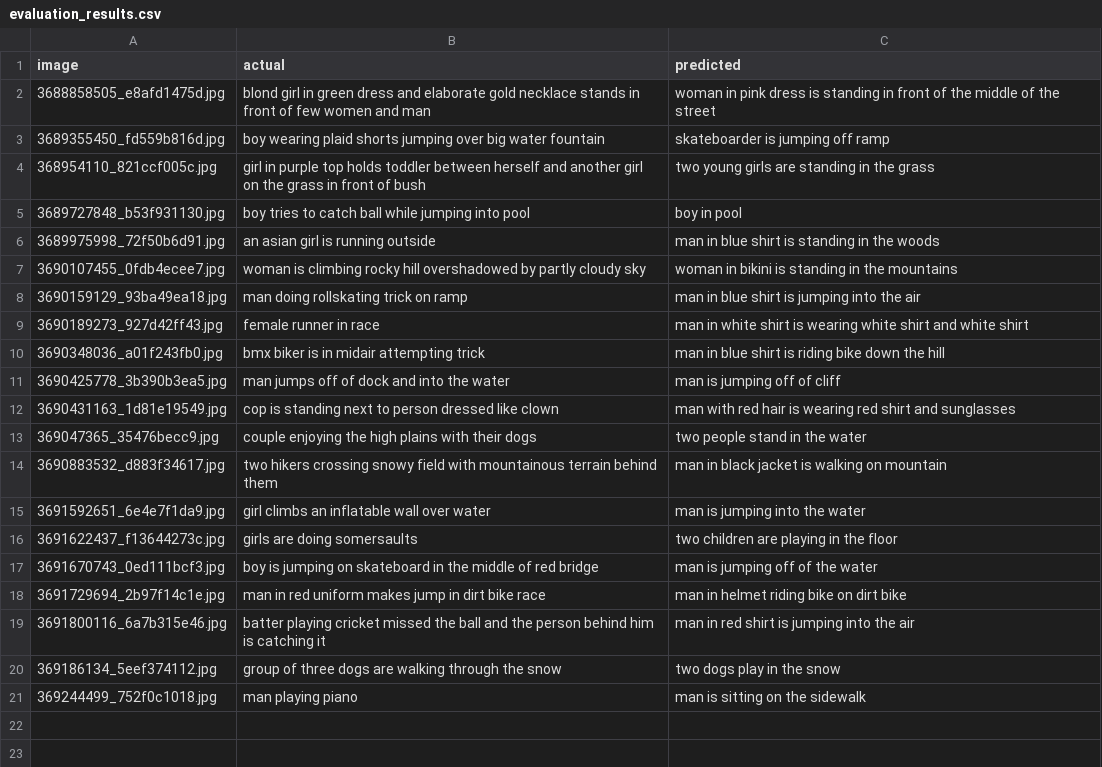
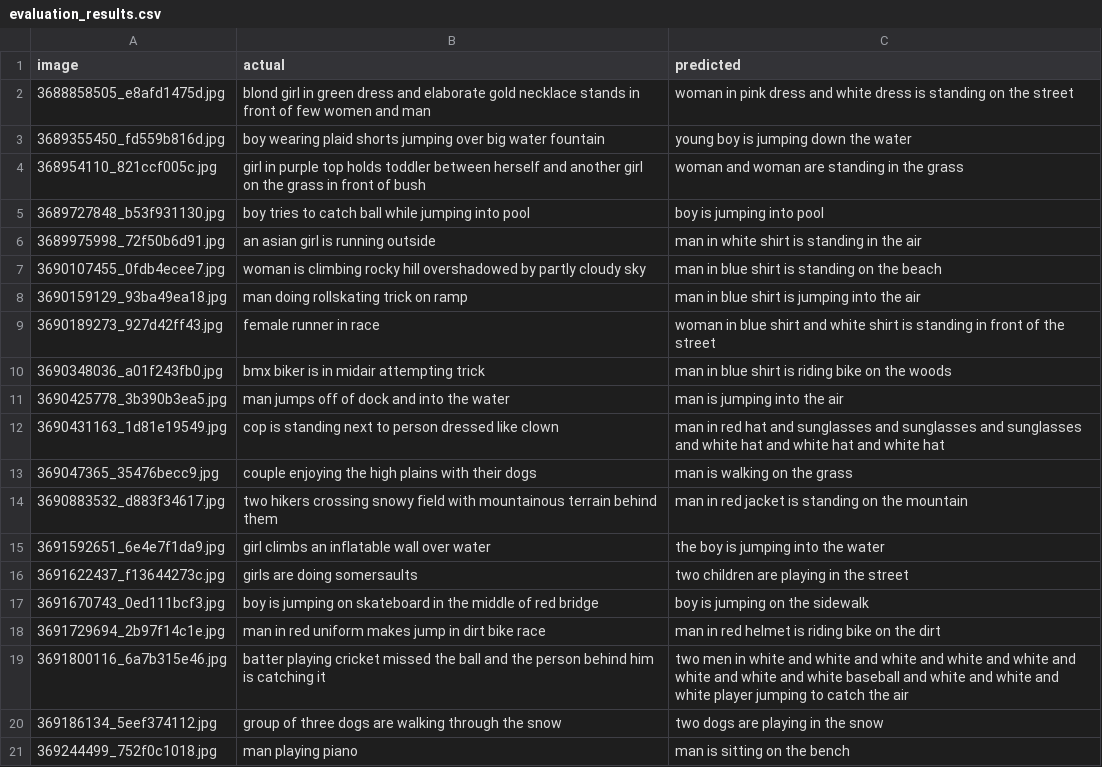
Before and after one commit to KindaDardese/deepLearning_internIntelligence, a CSV file: output_results/evaluation_results.csv, drawn as a sheet.

```diff
--- a/output_results/evaluation_results.csv
+++ b/output_results/evaluation_results.csv
@@ -1,21 +1,21 @@
 image,actual,predicted
-3688858505_e8afd1475d.jpg,blond girl in green dress and elaborate gold necklace stands in front of few women and man,woman in pink dress is standing in front of the middle of the street
-3689355450_fd559b816d.jpg,boy wearing plaid shorts jumping over big water fountain,skateboarder is jumping off ramp
-368954110_821ccf005c.jpg,girl in purple top holds toddler between herself and another girl on the grass in front of bush,two young girls are standing in the grass
-3689727848_b53f931130.jpg,boy tries to catch ball while jumping into pool,boy in pool
-3689975998_72f50b6d91.jpg,an asian girl is running outside,man in blue shirt is standing in the woods
-3690107455_0fdb4ecee7.jpg,woman is climbing rocky hill overshadowed by partly cloudy sky,woman in bikini is standing in the mountains
+3688858505_e8afd1475d.jpg,blond girl in green dress and elaborate gold necklace stands in front of few women and man,woman in pink dress and white dress is standing on the street
+3689355450_fd559b816d.jpg,boy wearing plaid shorts jumping over big water fountain,young boy is jumping down the water
+368954110_821ccf005c.jpg,girl in purple top holds toddler between herself and another girl on the grass in front of bush,woman and woman are standing in the grass
+3689727848_b53f931130.jpg,boy tries to catch ball while jumping into pool,boy is jumping into pool
+3689975998_72f50b6d91.jpg,an asian girl is running outside,man in white shirt is standing in the air
+3690107455_0fdb4ecee7.jpg,woman is climbing rocky hill overshadowed by partly cloudy sky,man in blue shirt is standing on the beach
 3690159129_93ba49ea18.jpg,man doing rollskating trick on ramp,man in blue shirt is jumping into the air
-3690189273_927d42ff43.jpg,female runner in race,man in white shirt is wearing white shirt and white shirt
-3690348036_a01f243fb0.jpg,bmx biker is in midair attempting trick,man in blue shirt is riding bike down the hill
-3690425778_3b390b3ea5.jpg,man jumps off of dock and into the water,man is jumping off of cliff
-3690431163_1d81e19549.jpg,cop is standing next to person dressed like clown,man with red hair is wearing red shirt and sunglasses
-369047365_35476becc9.jpg,couple enjoying the high plains with their dogs,two people stand in the water
-3690883532_d883f34617.jpg,two hikers crossing snowy field with mountainous terrain behind them,man in black jacket is walking on mountain
-3691592651_6e4e7f1da9.jpg,girl climbs an inflatable wall over water,man is jumping into the water
-3691622437_f13644273c.jpg,girls are doing somersaults,two children are playing in the floor
-3691670743_0ed111bcf3.jpg,boy is jumping on skateboard in the middle of red bridge,man is jumping off of the water
-3691729694_2b97f14c1e.jpg,man in red uniform makes jump in dirt bike race,man in helmet riding bike on dirt bike
-3691800116_6a7b315e46.jpg,batter playing cricket missed the ball and the person behind him is catching it,man in red shirt is jumping into the air
-369186134_5eef374112.jpg,group of three dogs are walking through the snow,two dogs play in the snow
-369244499_752f0c1018.jpg,man playing piano,man is sitting on the sidewalk
+3690189273_927d42ff43.jpg,female runner in race,woman in blue shirt and white shirt is standing in front of the street
+3690348036_a01f243fb0.jpg,bmx biker is in midair attempting trick,man in blue shirt is riding bike on the woods
+3690425778_3b390b3ea5.jpg,man jumps off of dock and into the water,man is jumping into the air
+3690431163_1d81e19549.jpg,cop is standing next to person dressed like clown,man in red hat and sunglasses and sunglasses and sunglasses and white hat and white hat and white hat
+369047365_35476becc9.jpg,couple enjoying the high plains with their dogs,man is walking on the grass
+3690883532_d883f34617.jpg,two hikers crossing snowy field with mountainous terrain behind them,man in red jacket is standing on the mountain
+3691592651_6e4e7f1da9.jpg,girl climbs an inflatable wall over water,the boy is jumping into the water
+3691622437_f13644273c.jpg,girls are doing somersaults,two children are playing in the street
+3691670743_0ed111bcf3.jpg,boy is jumping on skateboard in the middle of red bridge,boy is jumping on the sidewalk
+3691729694_2b97f14c1e.jpg,man in red uniform makes jump in dirt bike race,man in red helmet is riding bike on the dirt
+3691800116_6a7b315e46.jpg,batter playing cricket missed the ball and the person behind him is catching it,two men in white and white and white and white and white and white and white and white baseball and white and white and white player jumping to catch the air
+369186134_5eef374112.jpg,group of three dogs are walking through the snow,two dogs are playing in the snow
+369244499_752f0c1018.jpg,man playing piano,man is sitting on the bench
```
Also changed, not shown: 7 other files.
